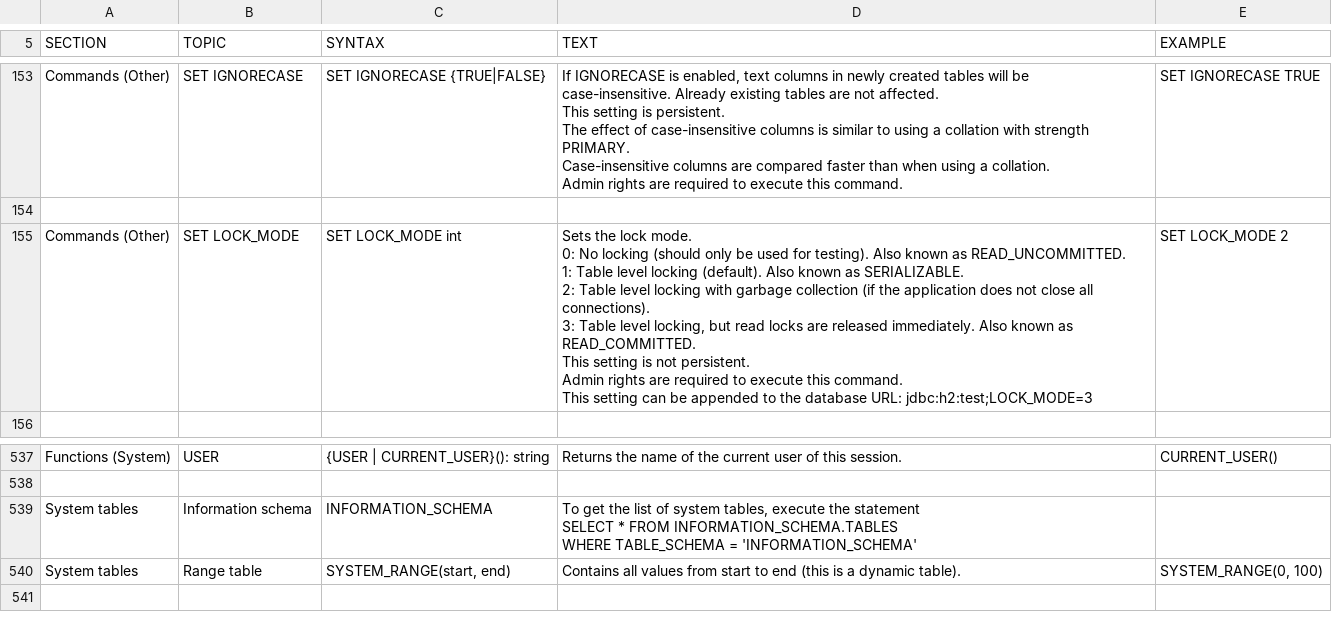
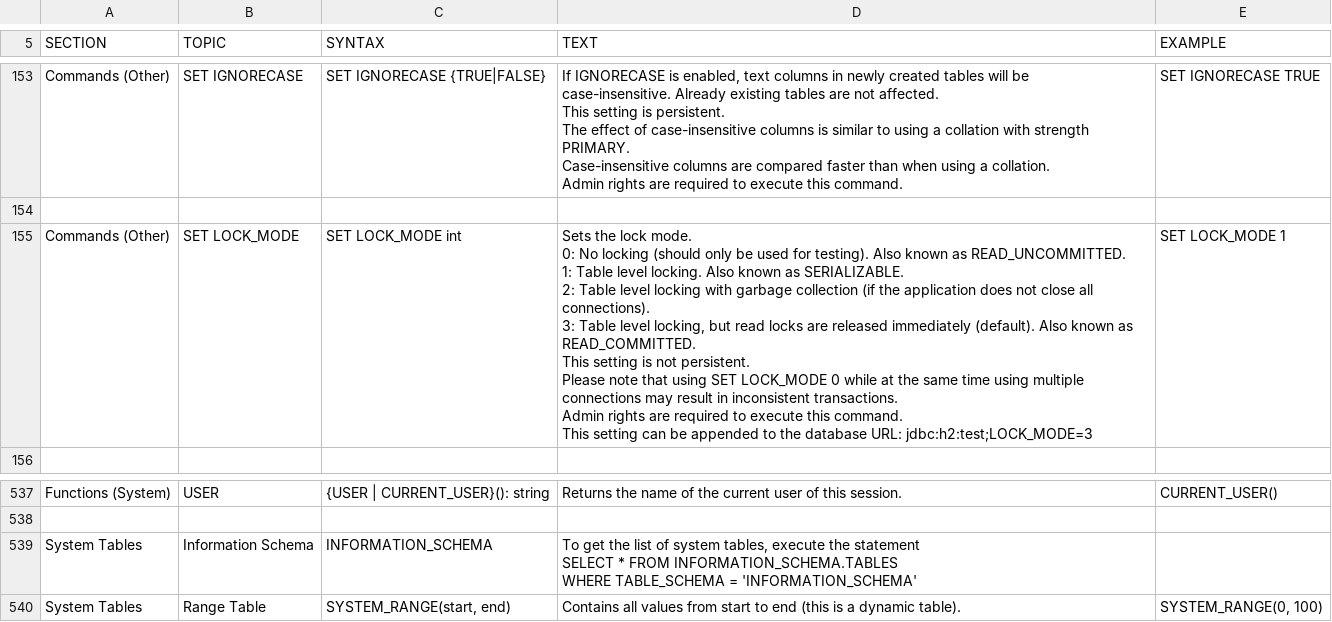
Before and after one commit to peterfich/h2database, a CSV file: h2/src/main/org/h2/res/help.csv, drawn as a sheet; only a part is shown, gaps mark what is left out.

Commit message:
Improve LOCK_MODE documentation.

```diff
--- a/h2/src/main/org/h2/res/help.csv
+++ b/h2/src/main/org/h2/res/help.csv
@@ -909,16 +909,18 @@ SET IGNORECASE TRUE
 
-"Commands (Other)","SET LOCK_MODE","
-SET LOCK_MODE int
-","
-Sets the lock mode.
-0: No locking (should only be used for testing). Also known as READ_UNCOMMITTED.
-1: Table level locking (default). Also known as SERIALIZABLE.
-2: Table level locking with garbage collection (if the application does not close all connections).
-3: Table level locking, but read locks are released immediately. Also known as READ_COMMITTED.
-This setting is not persistent.
-Admin rights are required to execute this command.
-This setting can be appended to the database URL: jdbc:h2:test;LOCK_MODE=3
-","
-SET LOCK_MODE 2
-"
+"Commands (Other)","SET LOCK_MODE","
+SET LOCK_MODE int
+","
+Sets the lock mode.
+0: No locking (should only be used for testing). Also known as READ_UNCOMMITTED.
+1: Table level locking. Also known as SERIALIZABLE.
+2: Table level locking with garbage collection (if the application does not close all connections).
+3: Table level locking, but read locks are released immediately (default). Also known as READ_COMMITTED.
+This setting is not persistent.
+Please note that using SET LOCK_MODE 0 while at the same time using multiple
+connections may result in inconsistent transactions.
+Admin rights are required to execute this command.
+This setting can be appended to the database URL: jdbc:h2:test;LOCK_MODE=3
+","
+SET LOCK_MODE 1
+"
 
@@ -2969,17 +2971,17 @@ CURRENT_USER()
 
-"System tables","Information schema","
-INFORMATION_SCHEMA
-","
-To get the list of system tables, execute the statement
-SELECT * FROM INFORMATION_SCHEMA.TABLES
-WHERE TABLE_SCHEMA = 'INFORMATION_SCHEMA'
-","
-
-"
-"System tables","Range table","
-SYSTEM_RANGE(start, end)
-","
-Contains all values from start to end (this is a dynamic table).
-","
-SYSTEM_RANGE(0, 100)
-"
+"System Tables","Information Schema","
+INFORMATION_SCHEMA
+","
+To get the list of system tables, execute the statement
+SELECT * FROM INFORMATION_SCHEMA.TABLES
+WHERE TABLE_SCHEMA = 'INFORMATION_SCHEMA'
+","
+
+"
+"System Tables","Range Table","
+SYSTEM_RANGE(start, end)
+","
+Contains all values from start to end (this is a dynamic table).
+","
+SYSTEM_RANGE(0, 100)
+"
```
Also changed, not shown: 1 other file.
